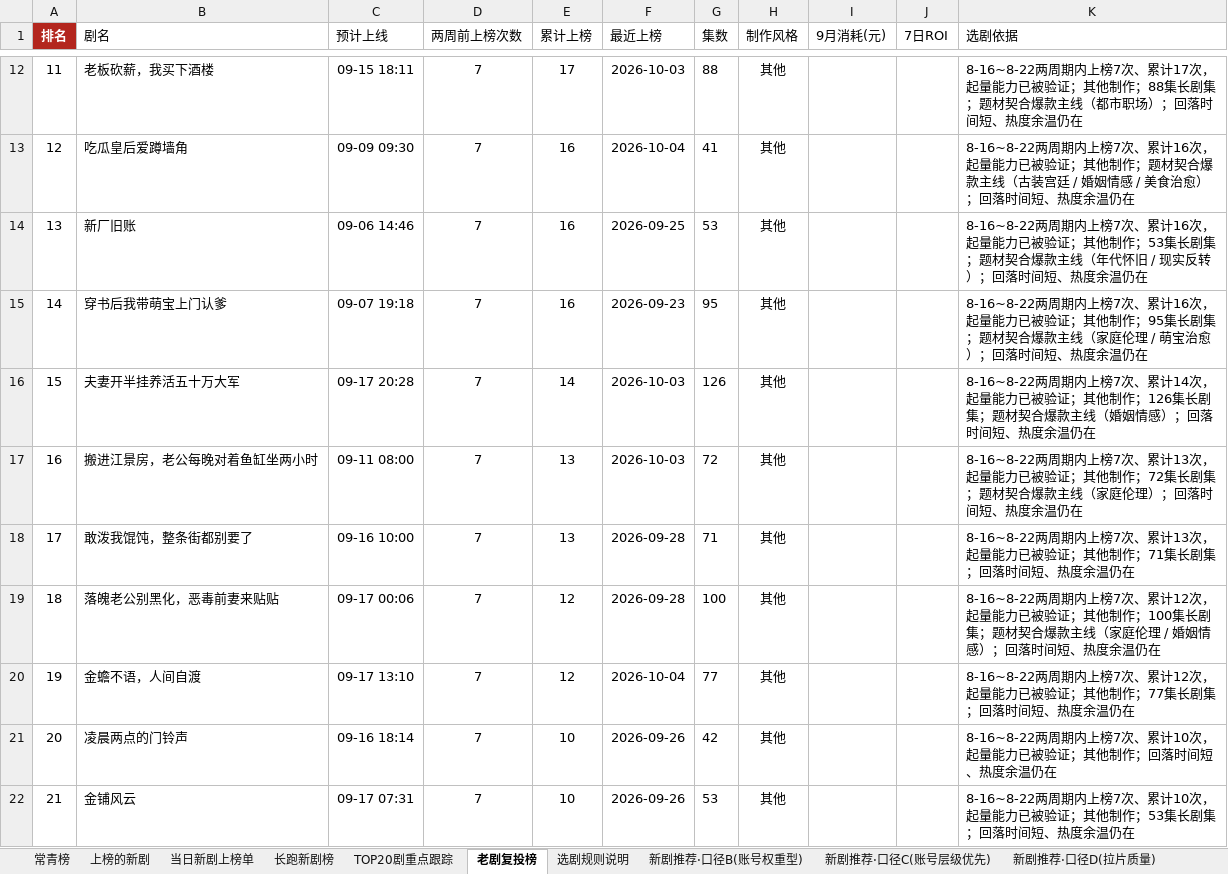
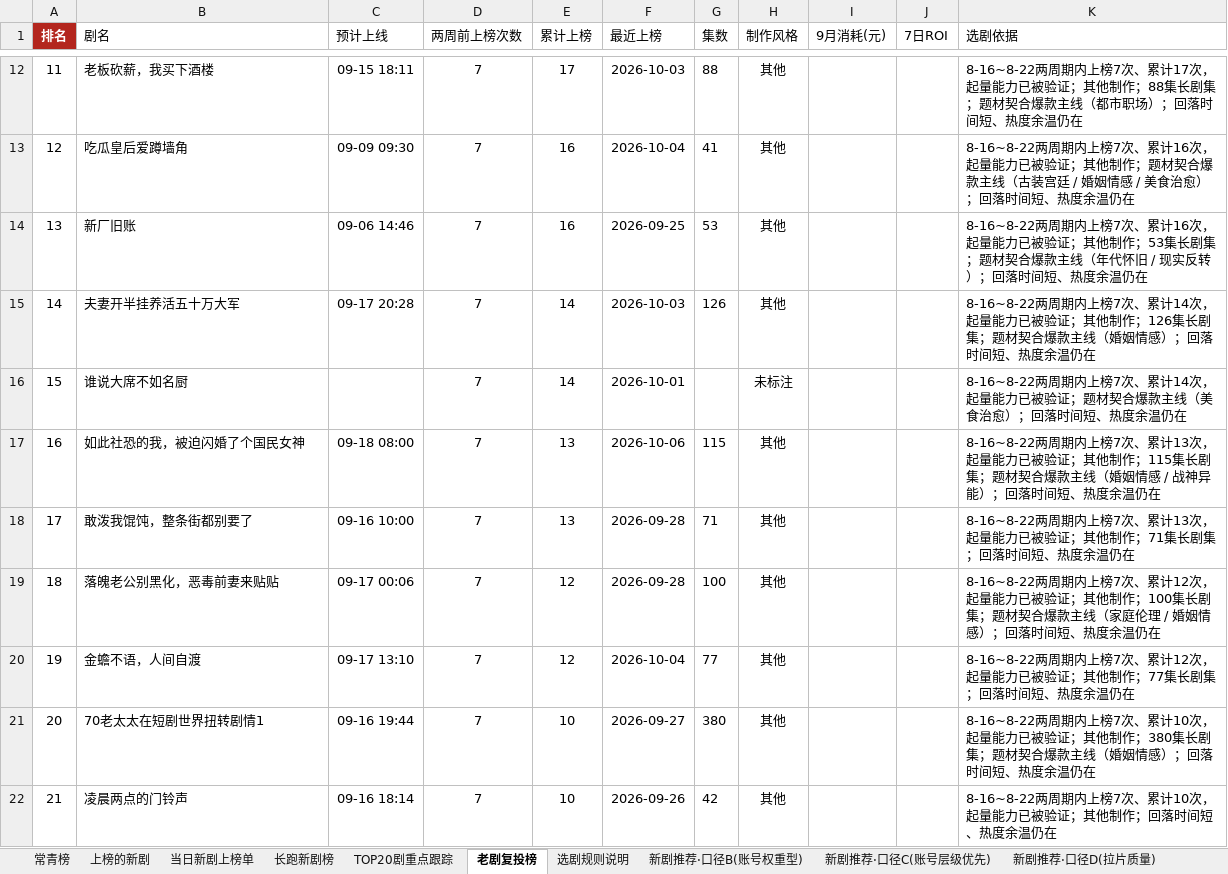
Before and after one commit to 2m247cdz9k-design/tomato-drama-rankings, an Excel workbook: 榜单数据.xlsx, sheet 老剧复投榜, drawn as a sheet; only a part is shown, gaps mark what is left out; the shorter side is filled out with more unchanged rows; values as stored, in another font and other column widths than the file's, no borders; removed rows and columns are numbered as before the commit, all else as after; the diff covers the shown part only; the diff names each change by its address in the sheet, - before the commit and + after, or states it on an @@ line.

```diff
--- a/榜单数据.xlsx (sheet 老剧复投榜)
+++ b/榜单数据.xlsx (sheet 老剧复投榜)
@@ column A (排名) renumbered from row 3 down @@
-row 15: 14 | 穿书后我带萌宝上门认爹 | 09-07 19:18 | 7 | 16 | 2026-09-23 | 95 | 其他 |  |  | 8-16~8-22两周期内上榜7次、累计16次，起量能力已被验证；其他制作；95集长剧集；题材契合爆款主线（家庭伦理 / 萌宝治愈）；回落时间短、热度余温仍在
+row 16: 15 | 谁说大席不如名厨 |  | 7 | 14 | 2026-10-01 |  | 未标注 |  |  | 8-16~8-22两周期内上榜7次、累计14次，起量能力已被验证；题材契合爆款主线（美食治愈）；回落时间短、热度余温仍在
-B17 (剧名): 搬进江景房，老公每晚对着鱼缸坐两小时
+B17 (剧名): 如此社恐的我，被迫闪婚了个国民女神
-C17 (预计上线): 09-11 08:00
+C17 (预计上线): 09-18 08:00
-F17 (最近上榜): 2026-10-03
+F17 (最近上榜): 2026-10-06
-G17 (集数): 72
+G17 (集数): 115
-K17 (选剧依据): …他制作；72集长剧集；题材契合爆款主线（家庭伦理）；回落…
+K17 (选剧依据): …他制作；115集长剧集；题材契合爆款主线（婚姻情感 / 战神异能）；回落…
+row 21: 20 | 70老太太在短剧世界扭转剧情1 | 09-16 19:44 | 7 | 10 | 2026-09-27 | 380 | 其他 |  |  | 8-16~8-22两周期内上榜7次、累计10次，起量能力已被验证；其他制作；380集长剧集；题材契合爆款主线（婚姻情感）；回落时间短、热度余温仍在
```
Also changed, not shown: 42 added rows, 41 removed rows and 108 edited cells elsewhere in this sheet, sheet 上榜的新剧, sheet 长跑新剧榜, sheet 新剧推荐·口径C(账号层级优先), sheet TOP20剧重点跟踪, sheet 新剧推荐·口径B(账号权重型), sheet 特点统计, 2 more sheets, 2 other files.
